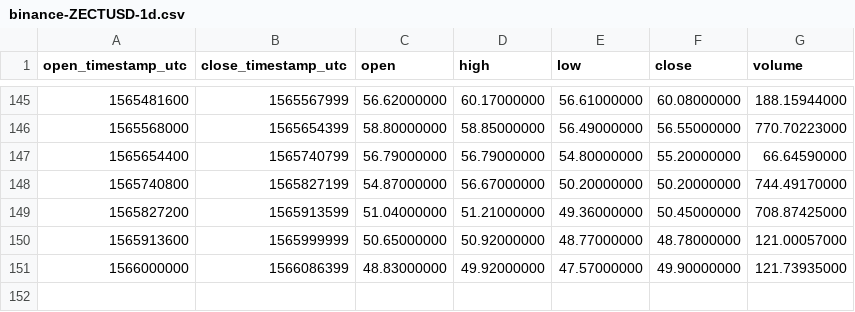
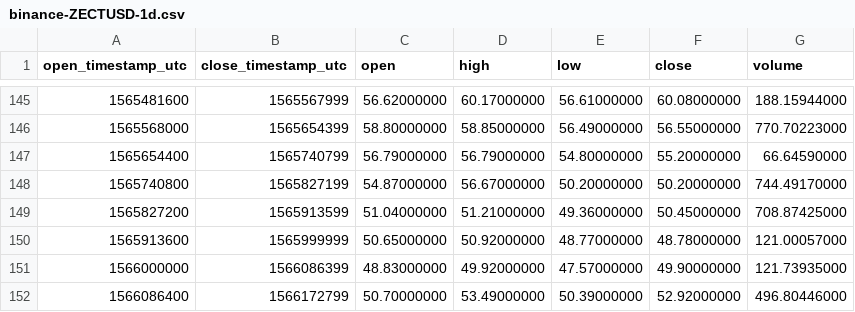
Before and after one commit to cryptobigbro/binance-ZECTUSD, a CSV file: binance-ZECTUSD-1d.csv, drawn as a sheet; only a part is shown, gaps mark what is left out.

```diff
--- a/binance-ZECTUSD-1d.csv
+++ b/binance-ZECTUSD-1d.csv
@@ -151 +151,2 @@ open_timestamp_utc,close_timestamp_utc,open,high,low,close,volume
 1566000000,1566086399,48.83000000,49.92000000,47.57000000,49.90000000,121.73935000
+1566086400,1566172799,50.70000000,53.49000000,50.39000000,52.92000000,496.80446000
```
Also changed, not shown: binance-ZECTUSD-1h.csv.
